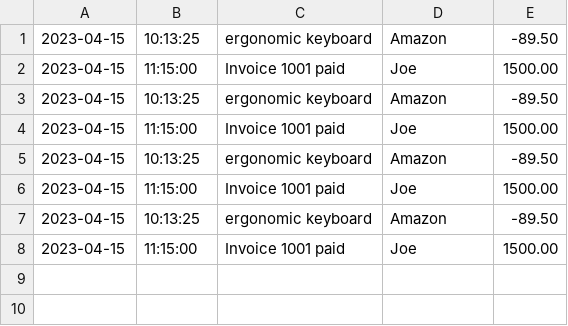
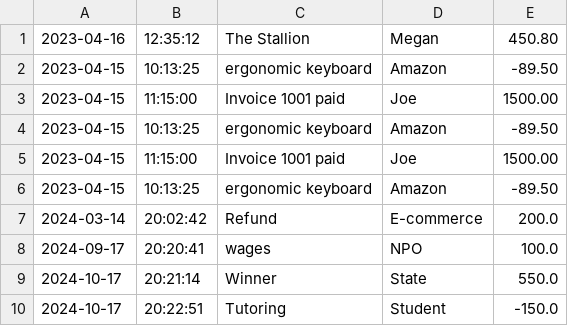
Before and after one commit to ItsJustJ18/learntocode_capstones, a CSV file: accounting-ledger/src/main/resources/transaction.csv, drawn as a sheet.

```diff
--- a/accounting-ledger/src/main/resources/transaction.csv
+++ b/accounting-ledger/src/main/resources/transaction.csv
@@ -1 +1,2 @@
+2023-04-16|12:35:12|The Stallion|Megan|450.80
 2023-04-15|10:13:25|ergonomic keyboard|Amazon|-89.50
@@ -5,4 +6,5 @@
 2023-04-15|10:13:25|ergonomic keyboard|Amazon|-89.50
-2023-04-15|11:15:00|Invoice 1001 paid|Joe|1500.00
-2023-04-15|10:13:25|ergonomic keyboard|Amazon|-89.50
-2023-04-15|11:15:00|Invoice 1001 paid|Joe|1500.00
+2024-03-14|20:02:42|Refund|E-commerce|200.0
+2024-09-17|20:20:41|wages|NPO|100.0
+2024-10-17|20:21:14|Winner|State|550.0
+2024-10-17|20:22:51|Tutoring|Student|-150.0
```
Also changed, not shown: 4 other files.
